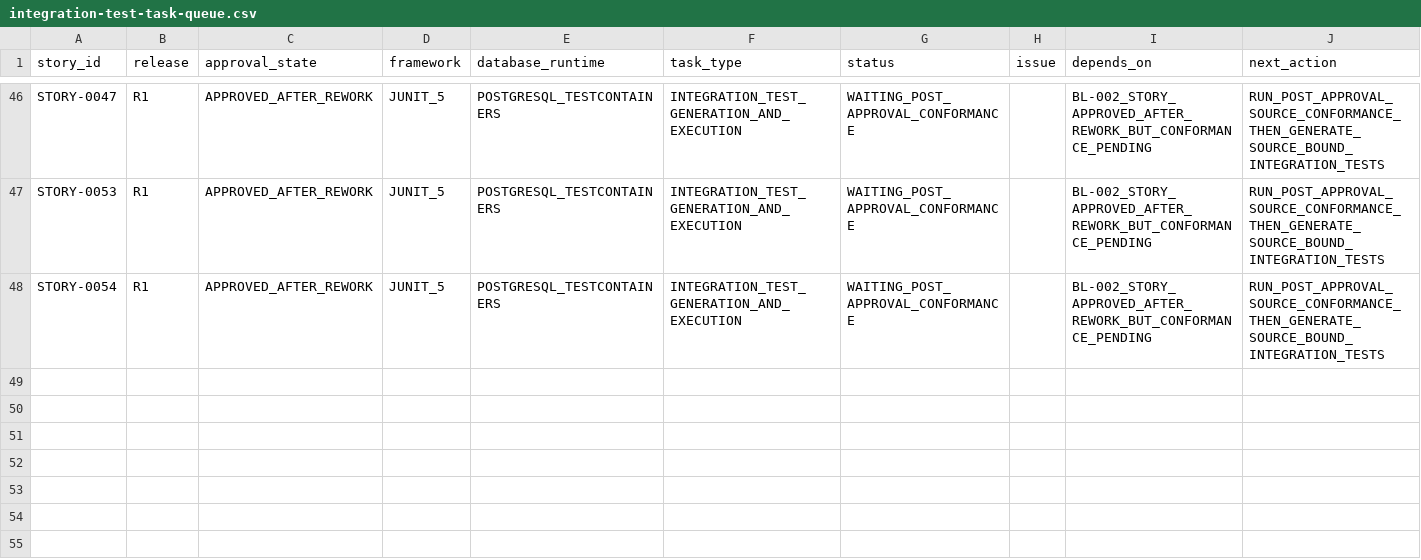
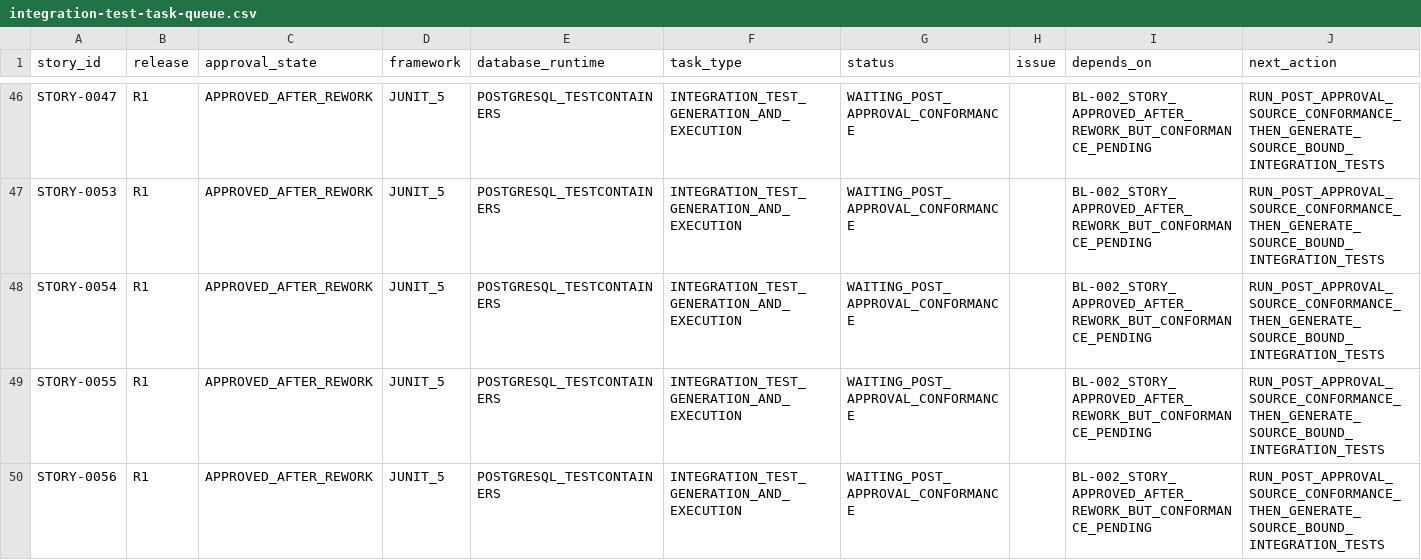
Before and after one commit to vvekselva/CylindnderManagementDependcies, a CSV file: BL-005/integration-test-task-queue.csv, drawn as a sheet; only a part is shown, gaps mark what is left out.

Commit message:
Fan out STORY-0055 and STORY-0056 behind conformance gate

```diff
--- a/BL-005/integration-test-task-queue.csv
+++ b/BL-005/integration-test-task-queue.csv
@@ -48 +48,3 @@ STORY-0053,R1,APPROVED_AFTER_REWORK,JUNIT_5,POSTGRESQL_TESTCONTAINERS,INTEGRATIO
 STORY-0054,R1,APPROVED_AFTER_REWORK,JUNIT_5,POSTGRESQL_TESTCONTAINERS,INTEGRATION_TEST_GENERATION_AND_EXECUTION,WAITING_POST_APPROVAL_CONFORMANCE,,BL-002_STORY_APPROVED_AFTER_REWORK_BUT_CONFORMANCE_PENDING,RUN_POST_APPROVAL_SOURCE_CONFORMANCE_THEN_GENERATE_SOURCE_BOUND_INTEGRATION_TESTS
+STORY-0055,R1,APPROVED_AFTER_REWORK,JUNIT_5,POSTGRESQL_TESTCONTAINERS,INTEGRATION_TEST_GENERATION_AND_EXECUTION,WAITING_POST_APPROVAL_CONFORMANCE,,BL-002_STORY_APPROVED_AFTER_REWORK_BUT_CONFORMANCE_PENDING,RUN_POST_APPROVAL_SOURCE_CONFORMANCE_THEN_GENERATE_SOURCE_BOUND_INTEGRATION_TESTS
+STORY-0056,R1,APPROVED_AFTER_REWORK,JUNIT_5,POSTGRESQL_TESTCONTAINERS,INTEGRATION_TEST_GENERATION_AND_EXECUTION,WAITING_POST_APPROVAL_CONFORMANCE,,BL-002_STORY_APPROVED_AFTER_REWORK_BUT_CONFORMANCE_PENDING,RUN_POST_APPROVAL_SOURCE_CONFORMANCE_THEN_GENERATE_SOURCE_BOUND_INTEGRATION_TESTS
```
